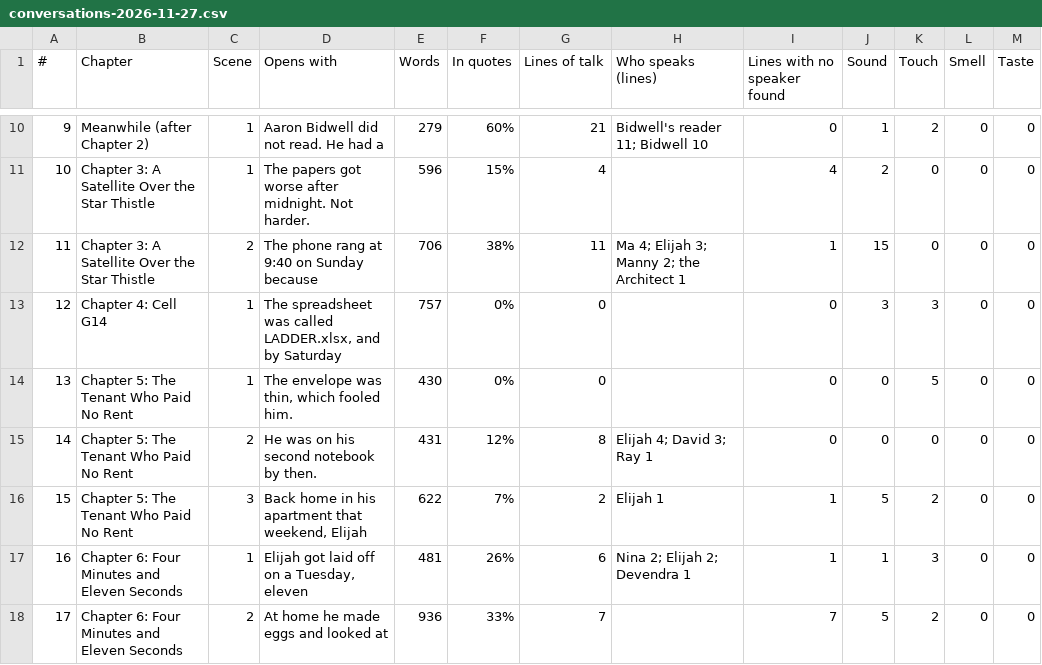
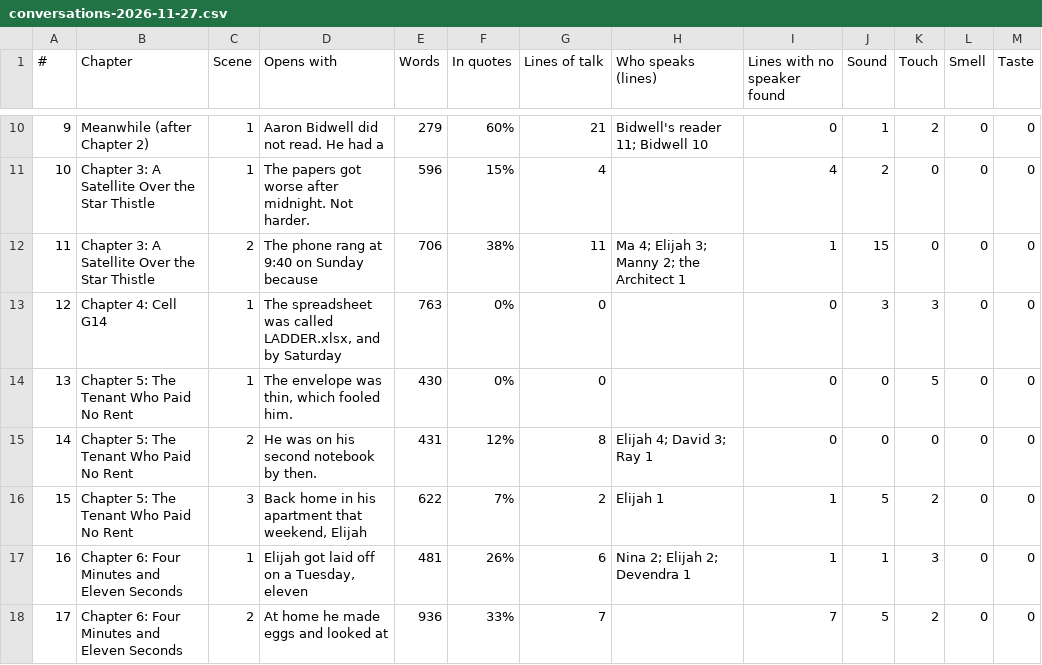
Before and after one commit to ctavolazzi/survivingthesingularity, a CSV file: manuscript/novel/conversations-2026-11-27.csv, drawn as a sheet; only a part is shown, gaps mark what is left out.

```diff
--- a/manuscript/novel/conversations-2026-11-27.csv
+++ b/manuscript/novel/conversations-2026-11-27.csv
@@ -12,3 +12,3 @@
 11,Chapter 3: A Satellite Over the Star Thistle,2,The phone rang at 9:40 on Sunday because,706,38%,11,Ma 4; Elijah 3; Manny 2; the Architect 1,1,15,0,0,0
-12,Chapter 4: Cell G14,1,"The spreadsheet was called LADDER.xlsx, and by Saturday",757,0%,0,,0,3,3,0,0
+12,Chapter 4: Cell G14,1,"The spreadsheet was called LADDER.xlsx, and by Saturday",763,0%,0,,0,3,3,0,0
 13,Chapter 5: The Tenant Who Paid No Rent,1,"The envelope was thin, which fooled him.",430,0%,0,,0,0,5,0,0
```
Also changed, not shown: manuscript/novel/scene-sheet-2026-11-27.csv, 4 other files.
